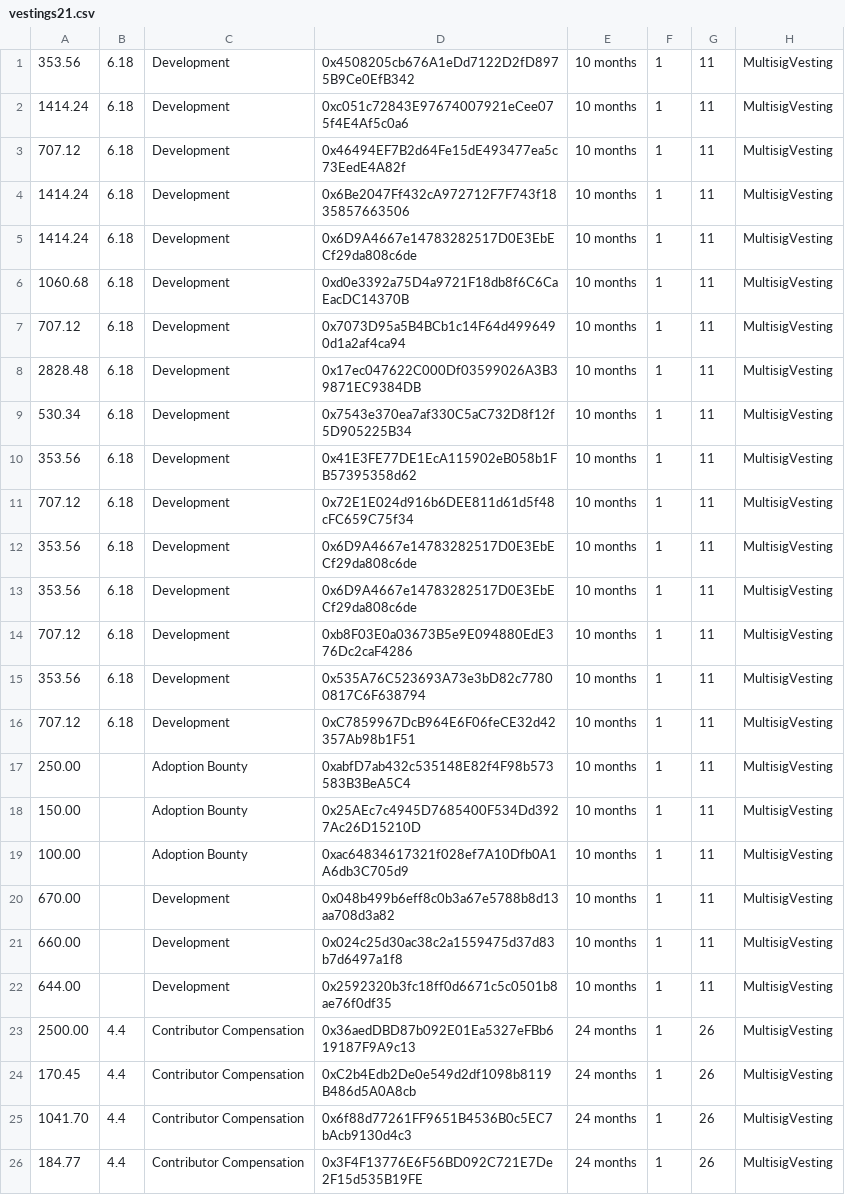
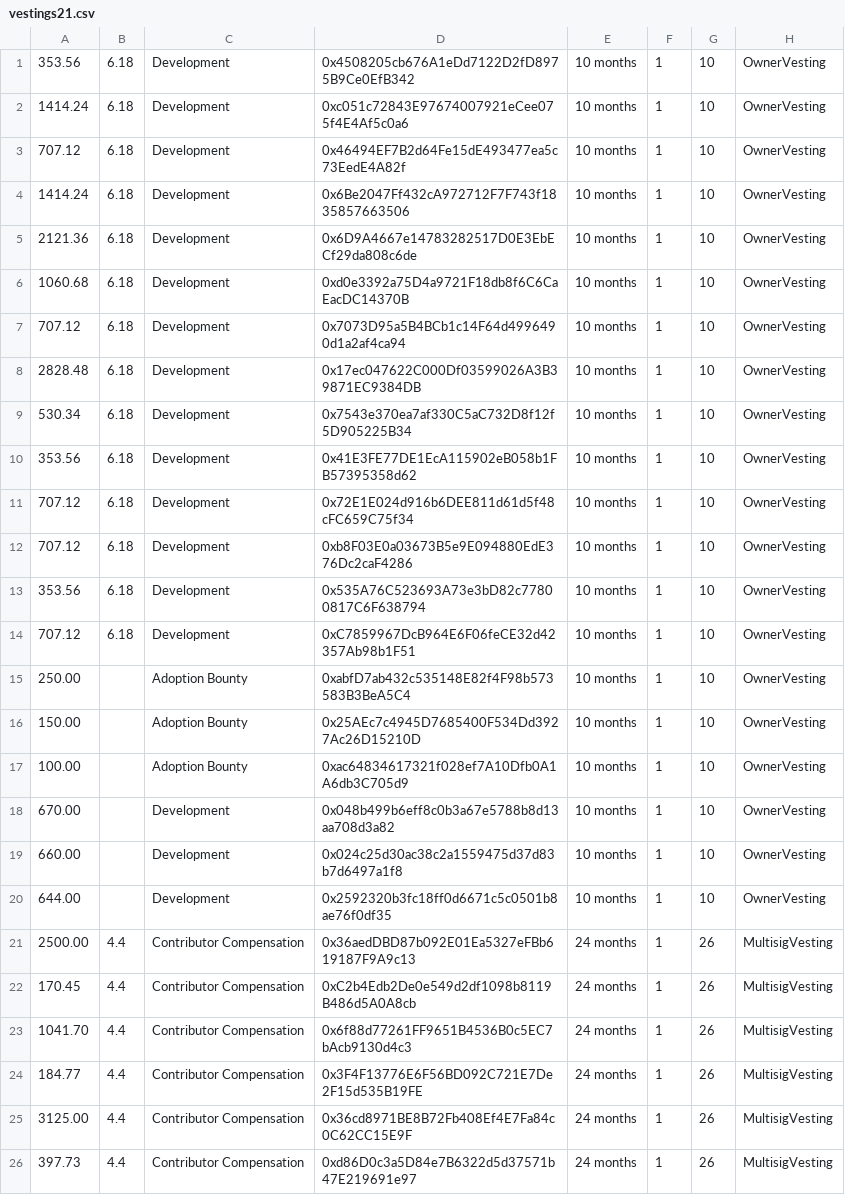
Before and after one commit to DistributedCollective/Sovryn-smart-contracts, a CSV file: scripts/deployment/distribution/vestings21.csv, drawn as a sheet; only a part is shown; the shorter side is filled out with more unchanged rows; the diff covers the shown part only.

Commit message:
add new address and amount for vesting

```diff
--- a/scripts/deployment/distribution/vestings21.csv
+++ b/scripts/deployment/distribution/vestings21.csv
@@ -1,22 +1,20 @@
-353.56,6.18,Development,0x4508205cb676A1eDd7122D2fD8975B9Ce0EfB342,10 months,1,11,MultisigVesting
-1414.24,6.18,Development,0xc051c72843E97674007921eCee075f4E4Af5c0a6,10 months,1,11,MultisigVesting
-707.12,6.18,Development,0x46494EF7B2d64Fe15dE493477ea5c73EedE4A82f,10 months,1,11,MultisigVesting
-1414.24,6.18,Development,0x6Be2047Ff432cA972712F7F743f1835857663506,10 months,1,11,MultisigVesting
-1414.24,6.18,Development,0x6D9A4667e14783282517D0E3EbECf29da808c6de,10 months,1,11,MultisigVesting
-1060.68,6.18,Development,0xd0e3392a75D4a9721F18db8f6C6CaEacDC14370B,10 months,1,11,MultisigVesting
-707.12,6.18,Development,0x7073D95a5B4BCb1c14F64d4996490d1a2af4ca94,10 months,1,11,MultisigVesting
-2828.48,6.18,Development,0x17ec047622C000Df03599026A3B39871EC9384DB,10 months,1,11,MultisigVesting
-530.34,6.18,Development,0x7543e370ea7af330C5aC732D8f12f5D905225B34,10 months,1,11,MultisigVesting
-353.56,6.18,Development,0x41E3FE77DE1EcA115902eB058b1FB57395358d62,10 months,1,11,MultisigVesting
-707.12,6.18,Development,0x72E1E024d916b6DEE811d61d5f48cFC659C75f34,10 months,1,11,MultisigVesting
-353.56,6.18,Development,0x6D9A4667e14783282517D0E3EbECf29da808c6de,10 months,1,11,MultisigVesting
-353.56,6.18,Development,0x6D9A4667e14783282517D0E3EbECf29da808c6de,10 months,1,11,MultisigVesting
-707.12,6.18,Development,0xb8F03E0a03673B5e9E094880EdE376Dc2caF4286,10 months,1,11,MultisigVesting
-353.56,6.18,Development,0x535A76C523693A73e3bD82c77800817C6F638794,10 months,1,11,MultisigVesting
-707.12,6.18,Development,0xC7859967DcB964E6F06feCE32d42357Ab98b1F51,10 months,1,11,MultisigVesting
-250.00,,Adoption Bounty,0xabfD7ab432c535148E82f4F98b573583B3BeA5C4,10 months,1,11,MultisigVesting
-150.00,,Adoption Bounty,0x25AEc7c4945D7685400F534Dd3927Ac26D15210D,10 months,1,11,MultisigVesting
-100.00,,Adoption Bounty,0xac64834617321f028ef7A10Dfb0A1A6db3C705d9,10 months,1,11,MultisigVesting
-670.00,,Development,0x048b499b6eff8c0b3a67e5788b8d13aa708d3a82,10 months,1,11,MultisigVesting
-660.00,,Development,0x024c25d30ac38c2a1559475d37d83b7d6497a1f8,10 months,1,11,MultisigVesting
-644.00,,Development,0x2592320b3fc18ff0d6671c5c0501b8ae76f0df35,10 months,1,11,MultisigVesting
+353.56,6.18,Development,0x4508205cb676A1eDd7122D2fD8975B9Ce0EfB342,10 months,1,10,OwnerVesting
+1414.24,6.18,Development,0xc051c72843E97674007921eCee075f4E4Af5c0a6,10 months,1,10,OwnerVesting
+707.12,6.18,Development,0x46494EF7B2d64Fe15dE493477ea5c73EedE4A82f,10 months,1,10,OwnerVesting
+1414.24,6.18,Development,0x6Be2047Ff432cA972712F7F743f1835857663506,10 months,1,10,OwnerVesting
+2121.36,6.18,Development,0x6D9A4667e14783282517D0E3EbECf29da808c6de,10 months,1,10,OwnerVesting
+1060.68,6.18,Development,0xd0e3392a75D4a9721F18db8f6C6CaEacDC14370B,10 months,1,10,OwnerVesting
+707.12,6.18,Development,0x7073D95a5B4BCb1c14F64d4996490d1a2af4ca94,10 months,1,10,OwnerVesting
+2828.48,6.18,Development,0x17ec047622C000Df03599026A3B39871EC9384DB,10 months,1,10,OwnerVesting
+530.34,6.18,Development,0x7543e370ea7af330C5aC732D8f12f5D905225B34,10 months,1,10,OwnerVesting
+353.56,6.18,Development,0x41E3FE77DE1EcA115902eB058b1FB57395358d62,10 months,1,10,OwnerVesting
+707.12,6.18,Development,0x72E1E024d916b6DEE811d61d5f48cFC659C75f34,10 months,1,10,OwnerVesting
+707.12,6.18,Development,0xb8F03E0a03673B5e9E094880EdE376Dc2caF4286,10 months,1,10,OwnerVesting
+353.56,6.18,Development,0x535A76C523693A73e3bD82c77800817C6F638794,10 months,1,10,OwnerVesting
+707.12,6.18,Development,0xC7859967DcB964E6F06feCE32d42357Ab98b1F51,10 months,1,10,OwnerVesting
+250.00,,Adoption Bounty,0xabfD7ab432c535148E82f4F98b573583B3BeA5C4,10 months,1,10,OwnerVesting
+150.00,,Adoption Bounty,0x25AEc7c4945D7685400F534Dd3927Ac26D15210D,10 months,1,10,OwnerVesting
+100.00,,Adoption Bounty,0xac64834617321f028ef7A10Dfb0A1A6db3C705d9,10 months,1,10,OwnerVesting
+670.00,,Development,0x048b499b6eff8c0b3a67e5788b8d13aa708d3a82,10 months,1,10,OwnerVesting
+660.00,,Development,0x024c25d30ac38c2a1559475d37d83b7d6497a1f8,10 months,1,10,OwnerVesting
+644.00,,Development,0x2592320b3fc18ff0d6671c5c0501b8ae76f0df35,10 months,1,10,OwnerVesting
```
Also changed, not shown: 1 added row and 4 edited cells elsewhere in this file, 1 other file.
